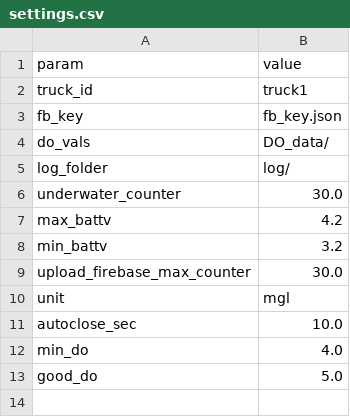
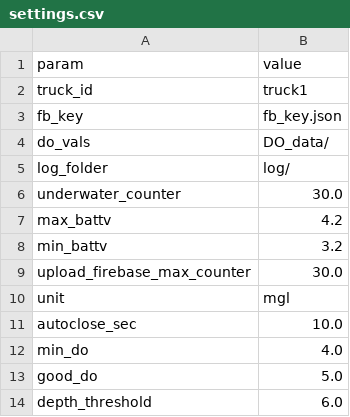
Before and after one commit to wFairmanOlin/HAUCS_GUI, a CSV file: code/settings.csv, drawn as a sheet.

Commit message:
updated settings page, adding pressure threshold

```diff
--- a/code/settings.csv
+++ b/code/settings.csv
@@ -13 +13,2 @@ min_do,4.0
 good_do,5.0
+depth_threshold,6.0
```
Also changed, not shown: 7 other files.
